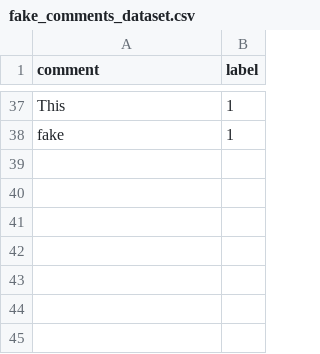
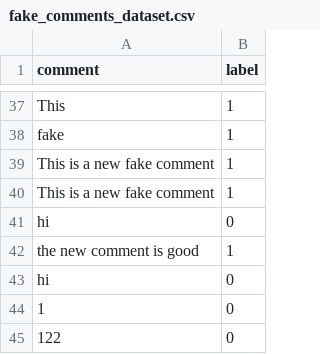
Before and after one commit to ahmedSheriffff/API, a CSV file: fake_comments_dataset.csv, drawn as a sheet; only a part is shown, gaps mark what is left out.

```diff
--- a/fake_comments_dataset.csv
+++ b/fake_comments_dataset.csv
@@ -38 +38,8 @@ This,1
 fake,1
+This is a new fake comment,1
+This is a new fake comment,1
+hi,0
+the new comment is good,1
+hi,0
+1,0
+122,0
```
